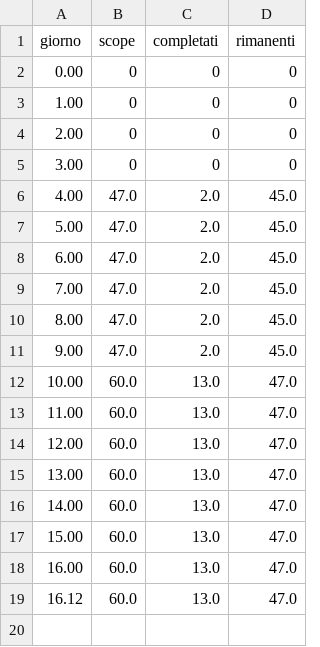
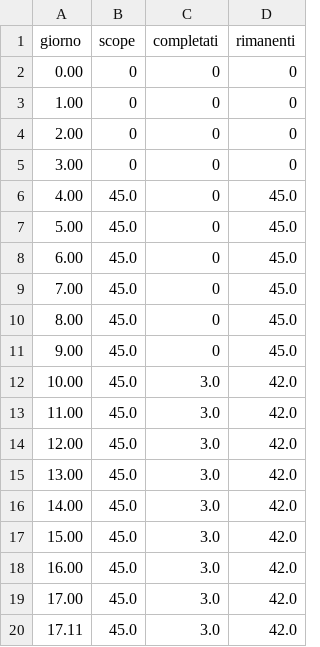
Before and after one commit to Pinguini-alla-Fragola/Progetto-SAD, a CSV file: burndown-s1-preparazione.csv, drawn as a sheet.

```diff
--- a/burndown-s1-preparazione.csv
+++ b/burndown-s1-preparazione.csv
@@ -5,15 +5,16 @@ giorno,scope,completati,rimanenti
 3.00,0,0,0
-4.00,47.0,2.0,45.0
-5.00,47.0,2.0,45.0
-6.00,47.0,2.0,45.0
-7.00,47.0,2.0,45.0
-8.00,47.0,2.0,45.0
-9.00,47.0,2.0,45.0
-10.00,60.0,13.0,47.0
-11.00,60.0,13.0,47.0
-12.00,60.0,13.0,47.0
-13.00,60.0,13.0,47.0
-14.00,60.0,13.0,47.0
-15.00,60.0,13.0,47.0
-16.00,60.0,13.0,47.0
-16.12,60.0,13.0,47.0
+4.00,45.0,0,45.0
+5.00,45.0,0,45.0
+6.00,45.0,0,45.0
+7.00,45.0,0,45.0
+8.00,45.0,0,45.0
+9.00,45.0,0,45.0
+10.00,45.0,3.0,42.0
+11.00,45.0,3.0,42.0
+12.00,45.0,3.0,42.0
+13.00,45.0,3.0,42.0
+14.00,45.0,3.0,42.0
+15.00,45.0,3.0,42.0
+16.00,45.0,3.0,42.0
+17.00,45.0,3.0,42.0
+17.11,45.0,3.0,42.0
```
Also changed, not shown: 2 other files.
